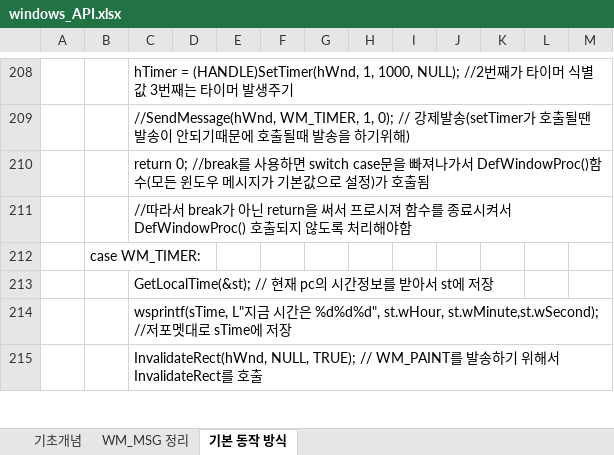
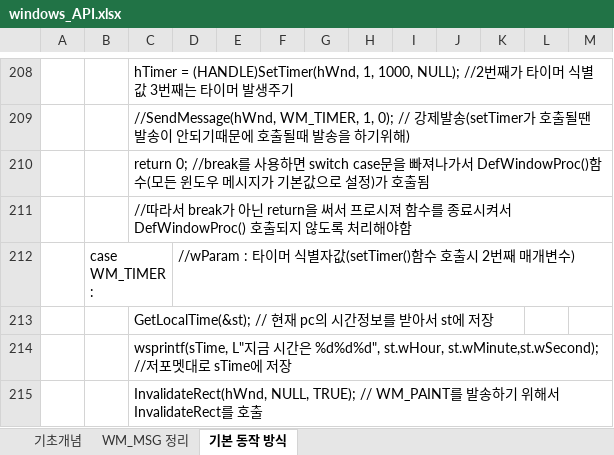
Before and after one commit to goldeu76/windowsApi_note, an Excel workbook: windows_API.xlsx, sheet 기본 동작 방식, drawn as a sheet; only a part is shown, gaps mark what is left out; values as stored, in another font and other column widths than the file's, no borders; charts and pictures not drawn; the diff covers the shown part only; the diff names each change by its address in the sheet, - before the commit and + after, or states it on an @@ line.

Commit message:
Add files via upload

```diff
--- a/windows_API.xlsx (sheet 기본 동작 방식)
+++ b/windows_API.xlsx (sheet 기본 동작 방식)
-D212: (empty)
+D212: //wParam : 타이머 식별자값(setTimer()함수 호출시 2번째 매개변수)
```
Also changed, not shown: 107 added rows elsewhere in this sheet, sheet WM_MSG 정리.
